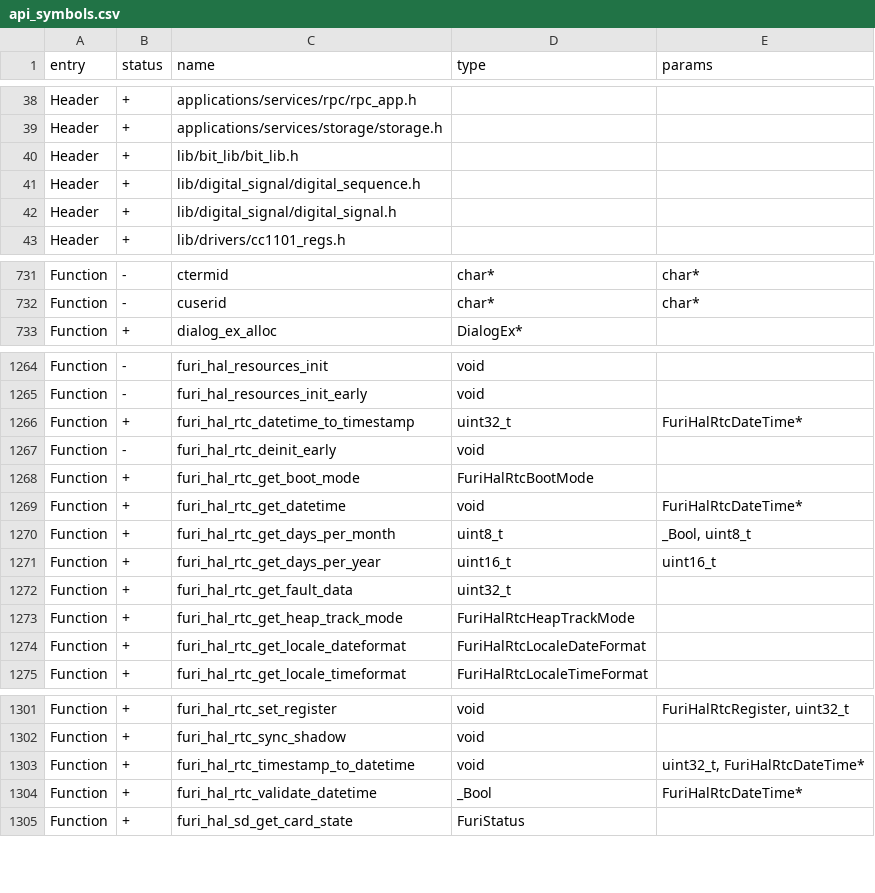
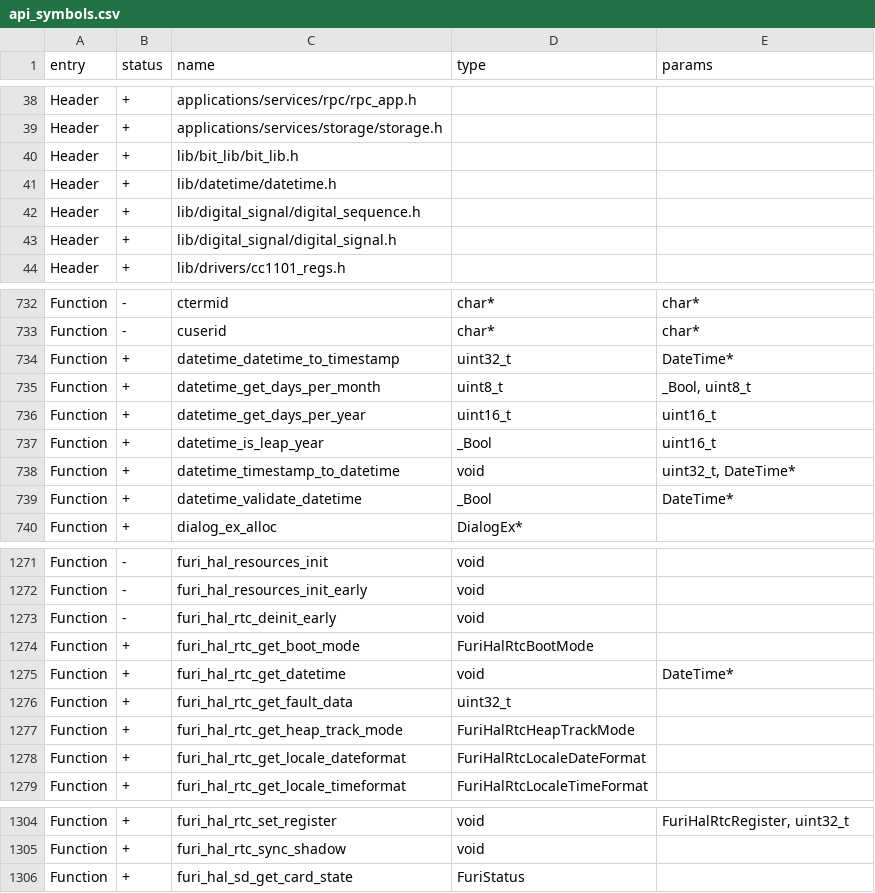
Before and after one commit to Gustav-png/Moon-Firmware, a CSV file: targets/f18/api_symbols.csv, drawn as a sheet; only a part is shown, gaps mark what is left out; the diff covers the shown part only.

Commit message:
FuriHalRtc refactor: new datetime lib (#3386)
* datetimelib created
* datetimelib unit tests added
* firmware fixes to new datetimelib
* typo fix
* merge artifacts fixed, datetimelib renamed to datetime

Co-authored-by: Aleksandr Kutuzov <alleteam@gmail.com>

```diff
--- a/targets/f18/api_symbols.csv
+++ b/targets/f18/api_symbols.csv
@@ -40,2 +40,3 @@ Header,+,applications/services/storage/storage.h,,
 Header,+,lib/bit_lib/bit_lib.h,,
+Header,+,lib/datetime/datetime.h,,
 Header,+,lib/digital_signal/digital_sequence.h,,
@@ -732,2 +733,8 @@ Function,-,ctermid,char*,char*
 Function,-,cuserid,char*,char*
+Function,+,datetime_datetime_to_timestamp,uint32_t,DateTime*
+Function,+,datetime_get_days_per_month,uint8_t,"_Bool, uint8_t"
+Function,+,datetime_get_days_per_year,uint16_t,uint16_t
+Function,+,datetime_is_leap_year,_Bool,uint16_t
+Function,+,datetime_timestamp_to_datetime,void,"uint32_t, DateTime*"
+Function,+,datetime_validate_datetime,_Bool,DateTime*
 Function,+,dialog_ex_alloc,DialogEx*,
@@ -1265,8 +1272,5 @@ Function,-,furi_hal_resources_init,void,
 Function,-,furi_hal_resources_init_early,void,
-Function,+,furi_hal_rtc_datetime_to_timestamp,uint32_t,FuriHalRtcDateTime*
 Function,-,furi_hal_rtc_deinit_early,void,
 Function,+,furi_hal_rtc_get_boot_mode,FuriHalRtcBootMode,
-Function,+,furi_hal_rtc_get_datetime,void,FuriHalRtcDateTime*
-Function,+,furi_hal_rtc_get_days_per_month,uint8_t,"_Bool, uint8_t"
-Function,+,furi_hal_rtc_get_days_per_year,uint16_t,uint16_t
+Function,+,furi_hal_rtc_get_datetime,void,DateTime*
 Function,+,furi_hal_rtc_get_fault_data,uint32_t,
@@ -1302,4 +1305,2 @@ Function,+,furi_hal_rtc_set_register,void,"FuriHalRtcRegister, uint32_t"
 Function,+,furi_hal_rtc_sync_shadow,void,
-Function,+,furi_hal_rtc_timestamp_to_datetime,void,"uint32_t, FuriHalRtcDateTime*"
-Function,+,furi_hal_rtc_validate_datetime,_Bool,FuriHalRtcDateTime*
 Function,+,furi_hal_sd_get_card_state,FuriStatus,
```
Also changed, not shown: 1 removed row and 4 edited cells elsewhere in this file, targets/f7/api_symbols.csv, 26 other files.
